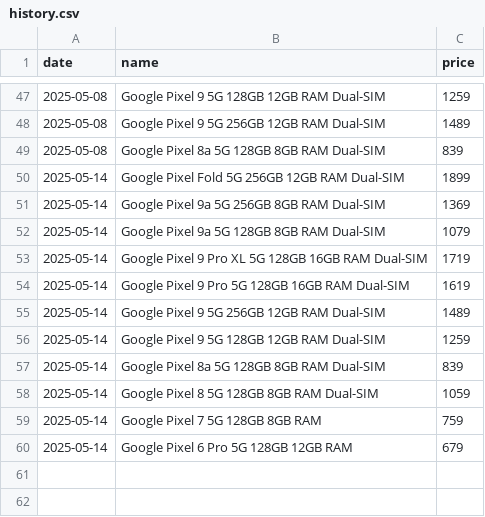
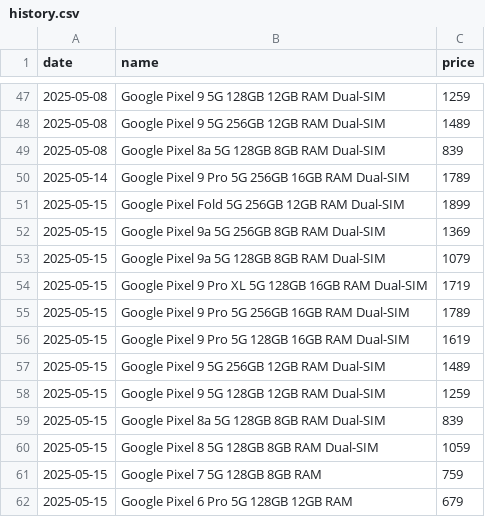
Before and after one commit to Yanislav-IV/pixel-prices, a CSV file: history.csv, drawn as a sheet; only a part is shown, gaps mark what is left out.

Commit message:
Update phone prices for 2025-05-15

```diff
--- a/history.csv
+++ b/history.csv
@@ -49,12 +49,14 @@ date,name,price
 2025-05-08,Google Pixel 8a 5G 128GB 8GB RAM Dual-SIM,839
-2025-05-14,Google Pixel Fold 5G 256GB 12GB RAM Dual-SIM,1899
-2025-05-14,Google Pixel 9a 5G 256GB 8GB RAM Dual-SIM,1369
-2025-05-14,Google Pixel 9a 5G 128GB 8GB RAM Dual-SIM,1079
-2025-05-14,Google Pixel 9 Pro XL 5G 128GB 16GB RAM Dual-SIM,1719
-2025-05-14,Google Pixel 9 Pro 5G 128GB 16GB RAM Dual-SIM,1619
-2025-05-14,Google Pixel 9 5G 256GB 12GB RAM Dual-SIM,1489
-2025-05-14,Google Pixel 9 5G 128GB 12GB RAM Dual-SIM,1259
-2025-05-14,Google Pixel 8a 5G 128GB 8GB RAM Dual-SIM,839
-2025-05-14,Google Pixel 8 5G 128GB 8GB RAM Dual-SIM,1059
-2025-05-14,Google Pixel 7 5G 128GB 8GB RAM,759
-2025-05-14,Google Pixel 6 Pro 5G 128GB 12GB RAM,679
+2025-05-14,Google Pixel 9 Pro 5G 256GB 16GB RAM Dual-SIM,1789
+2025-05-15,Google Pixel Fold 5G 256GB 12GB RAM Dual-SIM,1899
+2025-05-15,Google Pixel 9a 5G 256GB 8GB RAM Dual-SIM,1369
+2025-05-15,Google Pixel 9a 5G 128GB 8GB RAM Dual-SIM,1079
+2025-05-15,Google Pixel 9 Pro XL 5G 128GB 16GB RAM Dual-SIM,1719
+2025-05-15,Google Pixel 9 Pro 5G 256GB 16GB RAM Dual-SIM,1789
+2025-05-15,Google Pixel 9 Pro 5G 128GB 16GB RAM Dual-SIM,1619
+2025-05-15,Google Pixel 9 5G 256GB 12GB RAM Dual-SIM,1489
+2025-05-15,Google Pixel 9 5G 128GB 12GB RAM Dual-SIM,1259
+2025-05-15,Google Pixel 8a 5G 128GB 8GB RAM Dual-SIM,839
+2025-05-15,Google Pixel 8 5G 128GB 8GB RAM Dual-SIM,1059
+2025-05-15,Google Pixel 7 5G 128GB 8GB RAM,759
+2025-05-15,Google Pixel 6 Pro 5G 128GB 12GB RAM,679
```
Also changed, not shown: state.csv.
